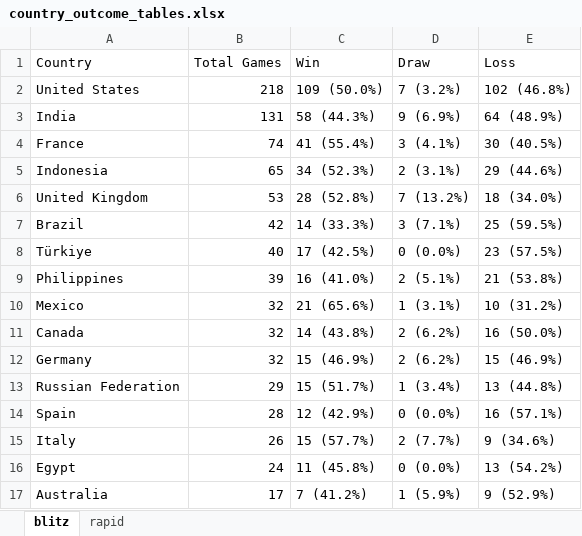
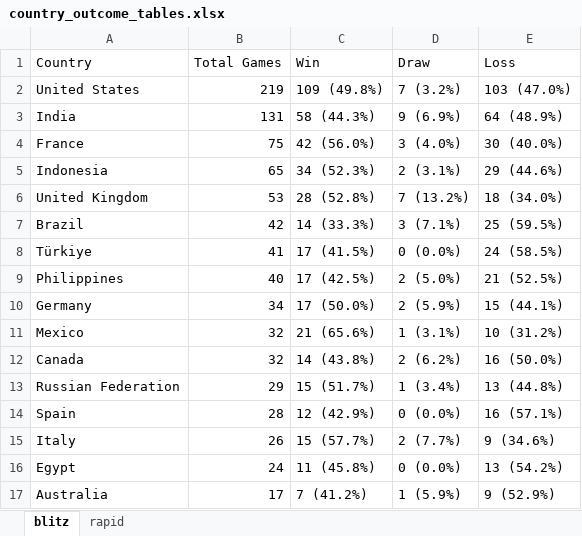
Before and after one commit to mirzaramis/chess_analytics_bot, an Excel workbook: data/country_outcome_tables.xlsx, sheet blitz, drawn as a sheet; values as stored, in another font and other column widths than the file's, no borders; removed rows and columns are numbered as before the commit, all else as after; the diff names each change by its address in the sheet, - before the commit and + after, or states it on an @@ line.

```diff
--- a/data/country_outcome_tables.xlsx (sheet blitz)
+++ b/data/country_outcome_tables.xlsx (sheet blitz)
-B2 (Total Games): 218
+B2 (Total Games): 219
-C2 (Win): 109 (50.0%)
+C2 (Win): 109 (49.8%)
-E2 (Loss): 102 (46.8%)
+E2 (Loss): 103 (47.0%)
-B4 (Total Games): 74
+B4 (Total Games): 75
-C4 (Win): 41 (55.4%)
+C4 (Win): 42 (56.0%)
-D4 (Draw): 3 (4.1%)
+D4 (Draw): 3 (4.0%)
-E4 (Loss): 30 (40.5%)
+E4 (Loss): 30 (40.0%)
-B8 (Total Games): 40
+B8 (Total Games): 41
-C8 (Win): 17 (42.5%)
+C8 (Win): 17 (41.5%)
-E8 (Loss): 23 (57.5%)
+E8 (Loss): 24 (58.5%)
-B9 (Total Games): 39
+B9 (Total Games): 40
-C9 (Win): 16 (41.0%)
+C9 (Win): 17 (42.5%)
-D9 (Draw): 2 (5.1%)
+D9 (Draw): 2 (5.0%)
-E9 (Loss): 21 (53.8%)
+E9 (Loss): 21 (52.5%)
+row 10: Germany | 34 | 17 (50.0%) | 2 (5.9%) | 15 (44.1%)
-row 12: Germany | 32 | 15 (46.9%) | 2 (6.2%) | 15 (46.9%)
```
Also changed, not shown: 9 other files.
